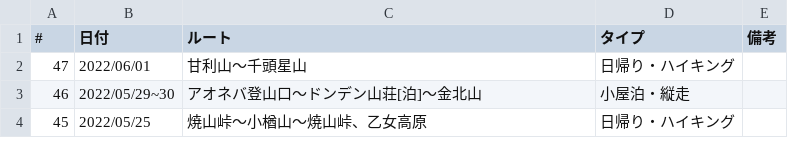
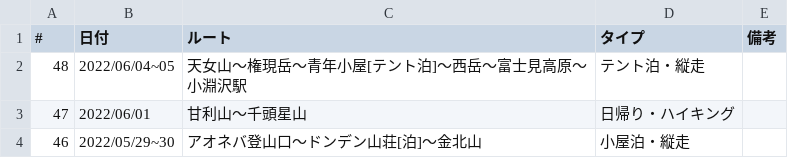
Before and after one commit to onlyzs89/onlyzs89.github.io, a CSV file: mountains/assets/data/list_2022.csv, drawn as a sheet; only a part is shown; the shorter side is filled out with more unchanged rows; the diff names each change by its address in the sheet, - before the commit and + after, or states it on an @@ line.

```diff
--- a/mountains/assets/data/list_2022.csv
+++ b/mountains/assets/data/list_2022.csv
+row 2: 48 | 2022/06/04~05 | 天女山～権現岳～青年小屋[テント泊]～西岳～富士見高原～小淵沢駅 | テント泊・縦走
```
Also changed, not shown: 1 other file.
